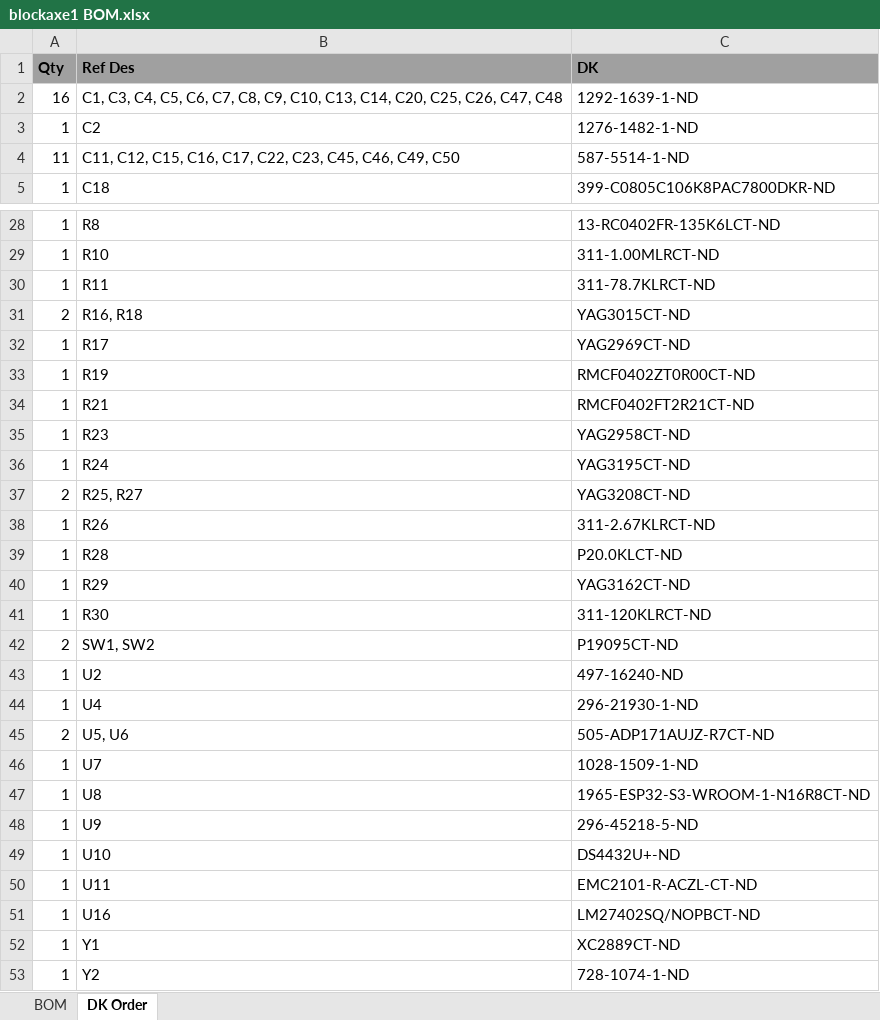
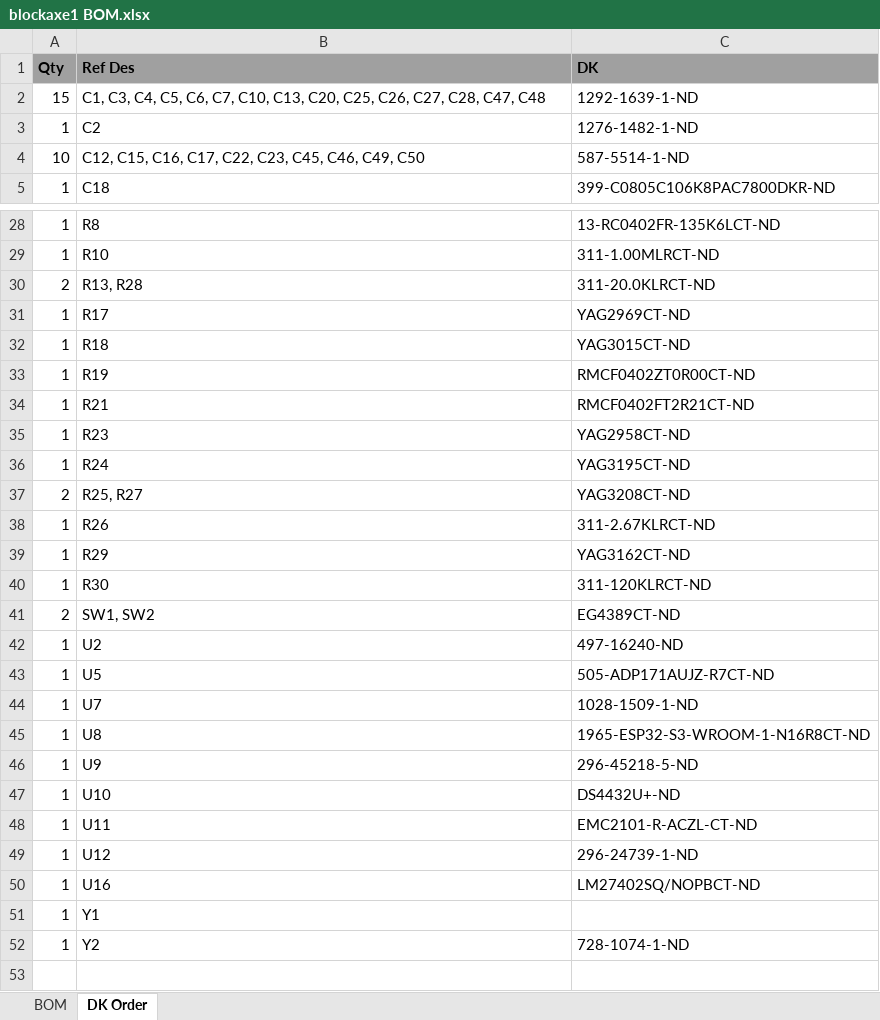
Before and after one commit to bitaxeorg/bitaxeBonanza, an Excel workbook: manufacturing files/blockaxe1 BOM.xlsx, sheet DK Order, drawn as a sheet; only a part is shown, gaps mark what is left out; values as stored, in another font and other column widths than the file's, no borders; removed rows and columns are numbered as before the commit, all else as after; the diff covers the shown part only; the diff names each change by its address in the sheet, - before the commit and + after, or states it on an @@ line.

```diff
--- a/manufacturing files/blockaxe1 BOM.xlsx (sheet DK Order)
+++ b/manufacturing files/blockaxe1 BOM.xlsx (sheet DK Order)
-A2 (Qty): 16
+A2 (Qty): 15
-B2 (Ref Des): …C6, C7, C8, C9, C10, C13, C14, C20, C25, C26, C47, C48
+B2 (Ref Des): …C6, C7, C10, C13, C20, C25, C26, C27, C28, C47, C48
-A4 (Qty): 11
+A4 (Qty): 10
-B4 (Ref Des): C11, C12, C15,…
+B4 (Ref Des): C12, C15,…
-row 30: 1 | R11 | 311-78.7KLRCT-ND
-B30 (Ref Des): R16, R18
+B30 (Ref Des): R13, R28
-C30 (DK): YAG3015CT-ND
+C30 (DK): 311-20.0KLRCT-ND
+row 32: 1 | R18 | YAG3015CT-ND
-row 39: 1 | R28 | P20.0KLCT-ND
-C41 (DK): P19095CT-ND
+C41 (DK): EG4389CT-ND
-row 44: 1 | U4 | 296-21930-1-ND
-row 45: 2 | U5, U6 | 505-ADP171AUJZ-R7CT-ND
+row 43: 1 | U5 | 505-ADP171AUJZ-R7CT-ND
+row 49: 1 | U12 | 296-24739-1-ND
-C51 (DK): XC2889CT-ND
+C51 (DK): (empty)
```
Also changed, not shown: 1 edited cell elsewhere in this sheet, sheet BOM, 24 other files.
